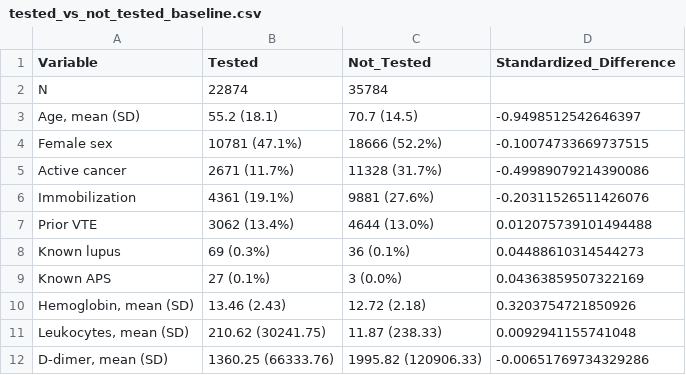
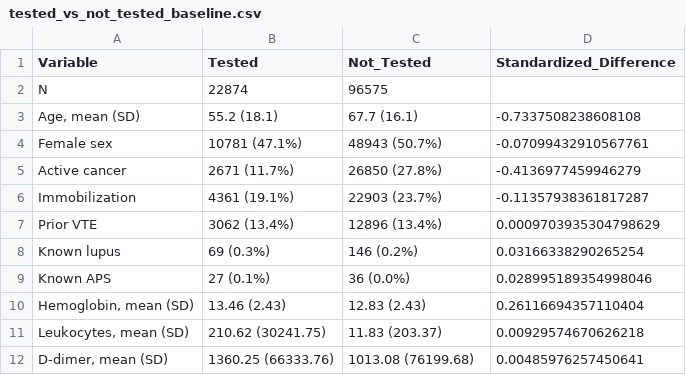
Before and after one commit to jordieres/thrombophilia-risk-mining, a CSV file: out/tested_vs_not_tested_baseline.csv, drawn as a sheet.

```diff
--- a/out/tested_vs_not_tested_baseline.csv
+++ b/out/tested_vs_not_tested_baseline.csv
@@ -1,12 +1,12 @@
 Variable,Tested,Not_Tested,Standardized_Difference
-N,22874,35784,
-"Age, mean (SD)",55.2 (18.1),70.7 (14.5),-0.9498512542646397
-Female sex,10781 (47.1%),18666 (52.2%),-0.10074733669737515
-Active cancer,2671 (11.7%),11328 (31.7%),-0.49989079214390086
-Immobilization,4361 (19.1%),9881 (27.6%),-0.20311526511426076
-Prior VTE,3062 (13.4%),4644 (13.0%),0.012075739101494488
-Known lupus,69 (0.3%),36 (0.1%),0.04488610314544273
-Known APS,27 (0.1%),3 (0.0%),0.04363859507322169
-"Hemoglobin, mean (SD)",13.46 (2.43),12.72 (2.18),0.3203754721850926
-"Leukocytes, mean (SD)",210.62 (30241.75),11.87 (238.33),0.0092941155741048
-"D-dimer, mean (SD)",1360.25 (66333.76),1995.82 (120906.33),-0.00651769734329286
+N,22874,96575,
+"Age, mean (SD)",55.2 (18.1),67.7 (16.1),-0.7337508238608108
+Female sex,10781 (47.1%),48943 (50.7%),-0.07099432910567761
+Active cancer,2671 (11.7%),26850 (27.8%),-0.4136977459946279
+Immobilization,4361 (19.1%),22903 (23.7%),-0.11357938361817287
+Prior VTE,3062 (13.4%),12896 (13.4%),0.0009703935304798629
+Known lupus,69 (0.3%),146 (0.2%),0.03166338290265254
+Known APS,27 (0.1%),36 (0.0%),0.028995189354998046
+"Hemoglobin, mean (SD)",13.46 (2.43),12.83 (2.43),0.26116694357110404
+"Leukocytes, mean (SD)",210.62 (30241.75),11.83 (203.37),0.00929574670626218
+"D-dimer, mean (SD)",1360.25 (66333.76),1013.08 (76199.68),0.00485976257450641
```
Also changed, not shown: out/calibration_summary.csv, out/score_clinical_utility_summary.csv, 57 other files.
